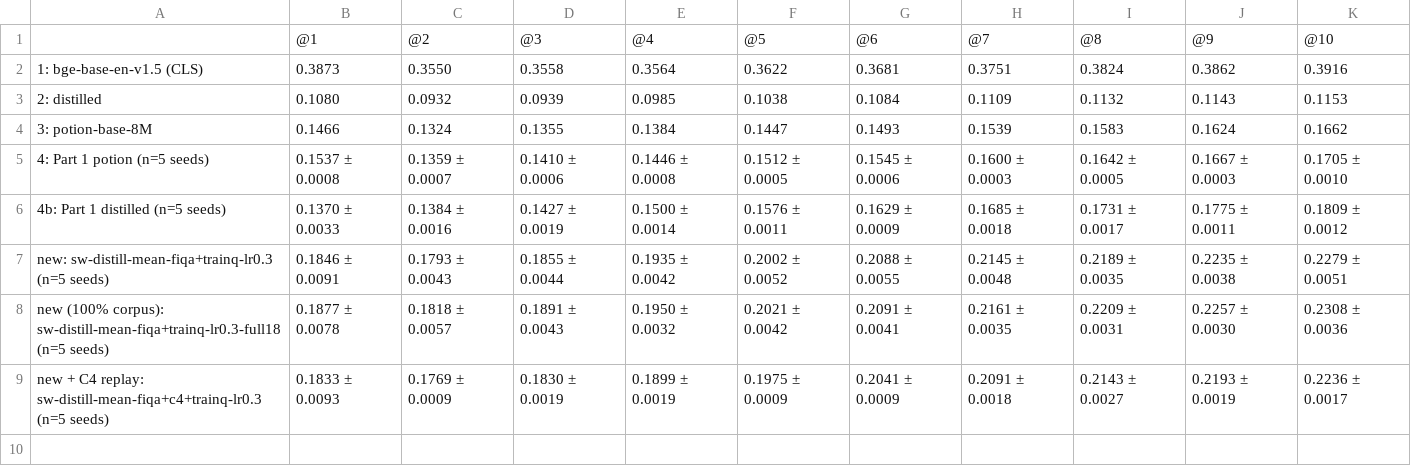
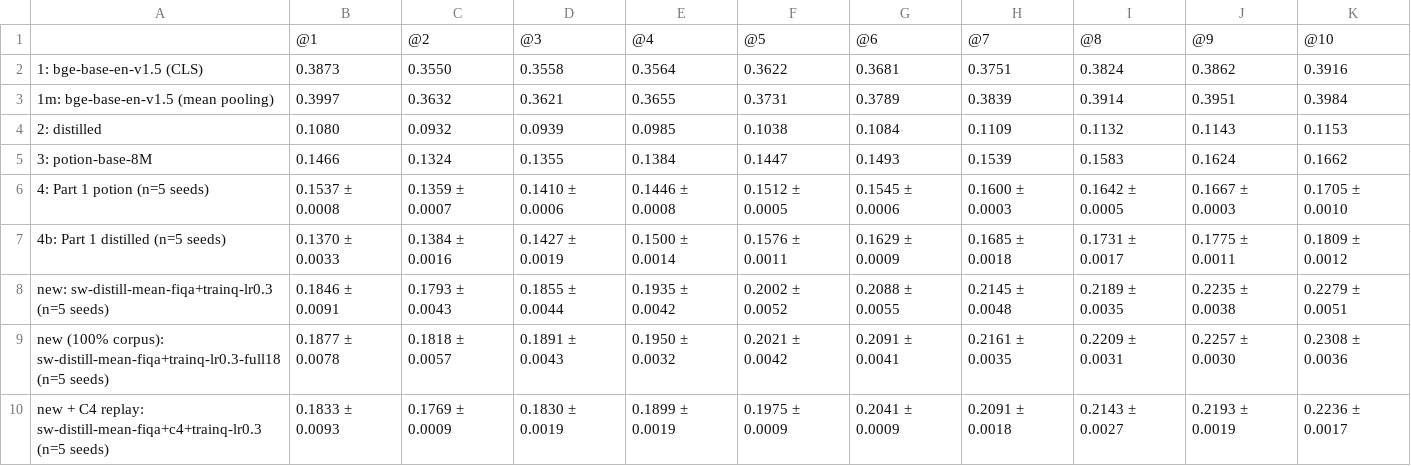
Before and after one commit to Jeadie/tokenlearn, a CSV file: experiments/static-finetune/results/final/fiqa_ndcg.csv, drawn as a sheet; the diff names each change by its address in the sheet, - before the commit and + after, or states it on an @@ line.

```diff
--- a/experiments/static-finetune/results/final/fiqa_ndcg.csv
+++ b/experiments/static-finetune/results/final/fiqa_ndcg.csv
+row 3: 1m: bge-base-en-v1.5 (mean pooling) | 0.3997 | 0.3632 | 0.3621 | 0.3655 | 0.3731 | 0.3789 | 0.3839 | 0.3914 | 0.3951 | 0.3984
```
Also changed, not shown: experiments/static-finetune/results/final/fiqa_mrr.csv, experiments/static-finetune/results/final/fiqa_precision.csv, 7 other files.
